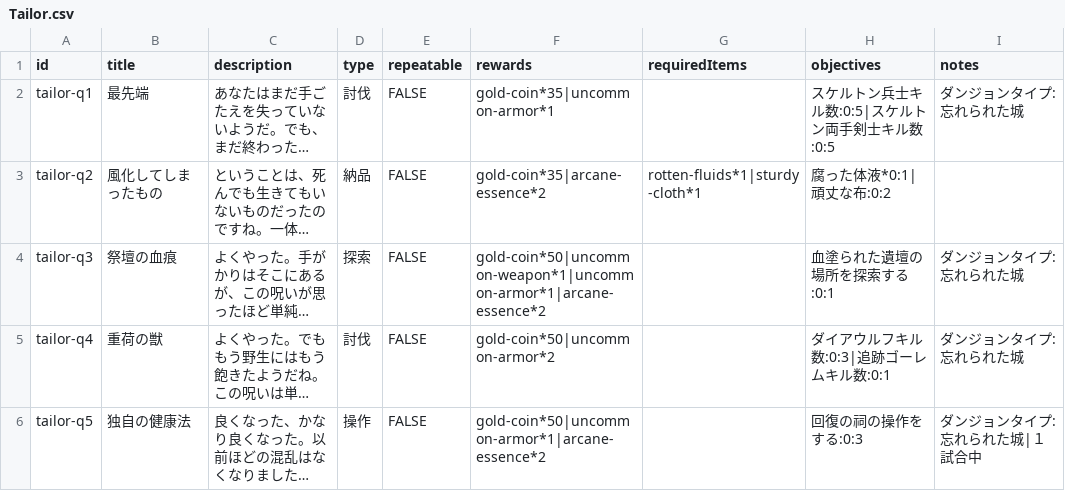
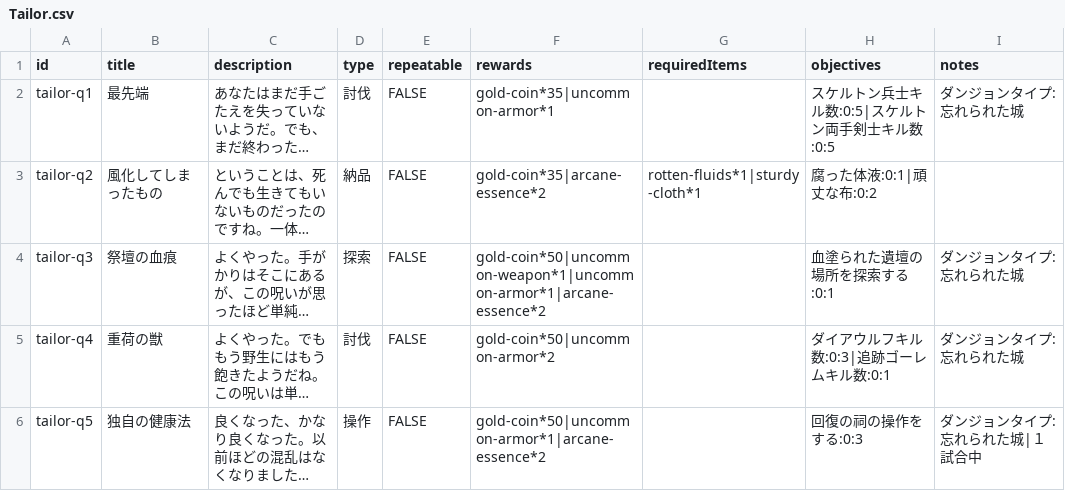
Before and after one commit to fumimasa-k/dad-wiki, a CSV file: data/quests/Tailor.csv, drawn as a sheet; only a part is shown; long unchanged cells end in …; the diff names each change by its address in the sheet, - before the commit and + after, or states it on an @@ line.

Commit message:
タイプミス修正

```diff
--- a/data/quests/Tailor.csv
+++ b/data/quests/Tailor.csv
-H3 (objectives): 腐った体液*0:1|頑丈な布:0:2
+H3 (objectives): 腐った体液:0:1|頑丈な布:0:2
```
